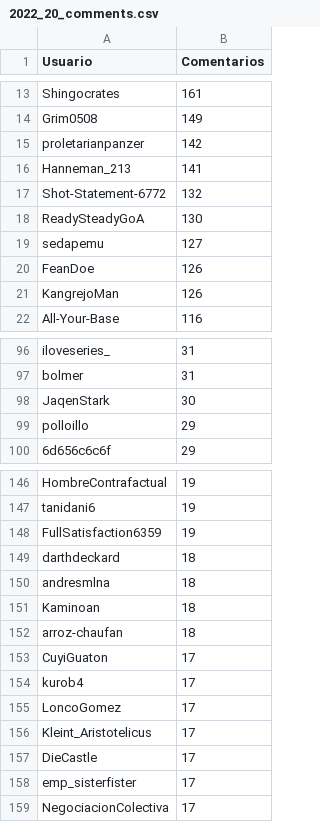
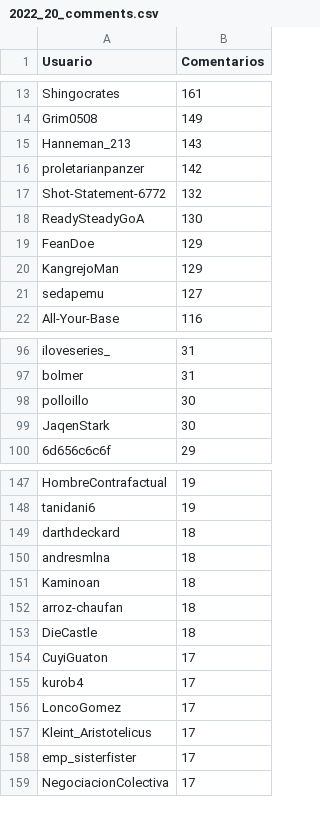
Before and after one commit to djxzinik/rChileRandom-Bot, a CSV file: weekly/2022_20_comments.csv, drawn as a sheet; only a part is shown, gaps mark what is left out; removed rows and columns are numbered as before the commit, all else as after; the diff covers the shown part only; the diff names each change by its address in the sheet, - before the commit and + after, or states it on an @@ line.

```diff
--- a/weekly/2022_20_comments.csv
+++ b/weekly/2022_20_comments.csv
+row 15: Hanneman_213 | 143
-row 16: Hanneman_213 | 141
+row 19: FeanDoe | 129
+row 20: KangrejoMan | 129
-row 20: FeanDoe | 126
-row 21: KangrejoMan | 126
+row 98: polloillo | 30
-row 99: polloillo | 29
-row 148: FullSatisfaction6359 | 19
+row 153: DieCastle | 18
-row 157: DieCastle | 17
```
Also changed, not shown: 6 added rows, 5 removed rows and 6 edited cells elsewhere in this file, Users_comments.csv, weekly/2022_17_comments.csv, 6 other files.
